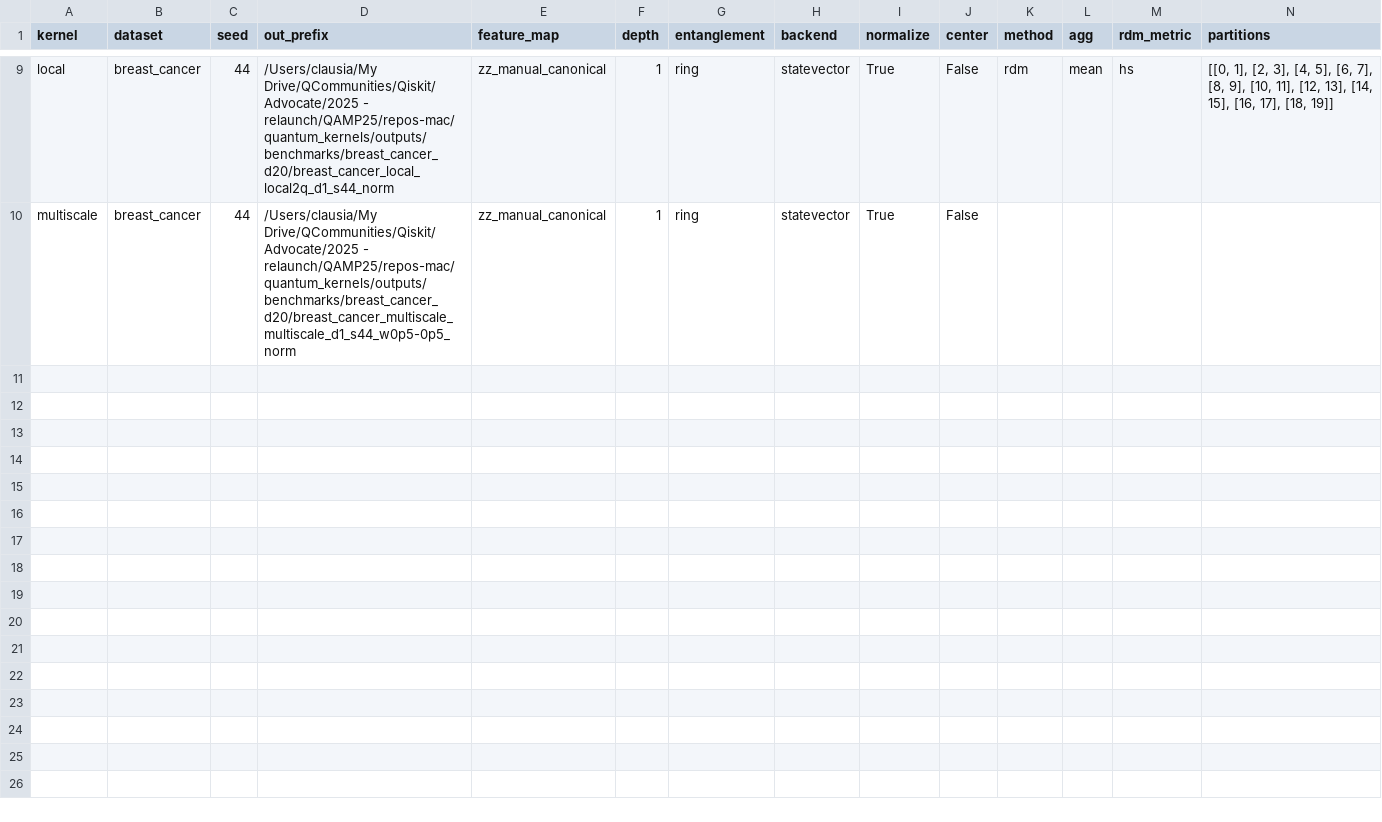
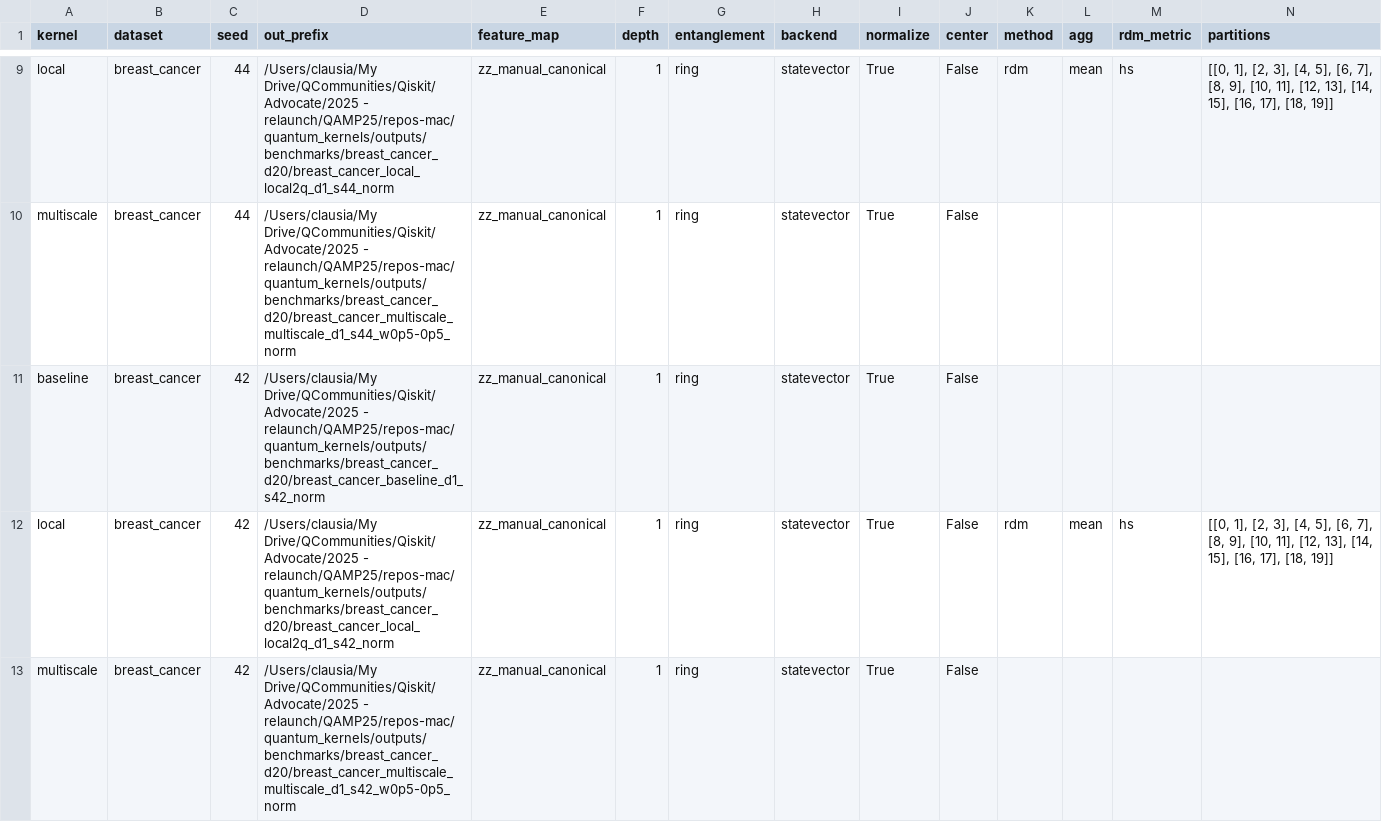
Before and after one commit to QAMPprojetc6/quantum_kernels, a CSV file: outputs/benchmarks/breast_cancer_d20/metrics.csv, drawn as a sheet; only a part is shown, gaps mark what is left out; rows hold the shown columns only; the diff covers the shown part only; the diff names each change by its address in the sheet, - before the commit and + after, or states it on an @@ line.

Commit message:
rerun for breast cancer dataset

```diff
--- a/outputs/benchmarks/breast_cancer_d20/metrics.csv
+++ b/outputs/benchmarks/breast_cancer_d20/metrics.csv
+row 11: baseline | breast_cancer | 42 | /Users/clausia/My Drive/QCommunities/Qiskit/Advocate/2025 - relaunch/QAMP25/repos-mac/quantum_kernels/outputs/benchmarks/breast_cancer_d20/breast_cancer_baseline_d1_s42_norm | zz_manual_canonical | 1 | ring | statevector | True | False
+row 12: local | breast_cancer | 42 | /Users/clausia/My Drive/QCommunities/Qiskit/Advocate/2025 - relaunch/QAMP25/repos-mac/quantum_kernels/outputs/benchmarks/breast_cancer_d20/breast_cancer_local_local2q_d1_s42_norm | zz_manual_canonical | 1 | ring | statevector | True | False | rdm | mean | hs | [[0, 1], [2, 3], [4, 5], [6, 7], [8, 9], [10, 11], [12, 13], [14, 15], [16, 17], [18, 19]]
+row 13: multiscale | breast_cancer | 42 | /Users/clausia/My Drive/QCommunities/Qiskit/Advocate/2025 - relaunch/QAMP25/repos-mac/quantum_kernels/outputs/benchmarks/breast_cancer_d20/breast_cancer_multiscale_multiscale_d1_s42_w0p5-0p5_norm | zz_manual_canonical | 1 | ring | statevector | True | False
```
Also changed, not shown: 6 added rows elsewhere in this file, outputs/benchmarks/breast_cancer_d10/metrics.csv, outputs/benchmarks/breast_cancer_d12/metrics.csv, 19 other files.
